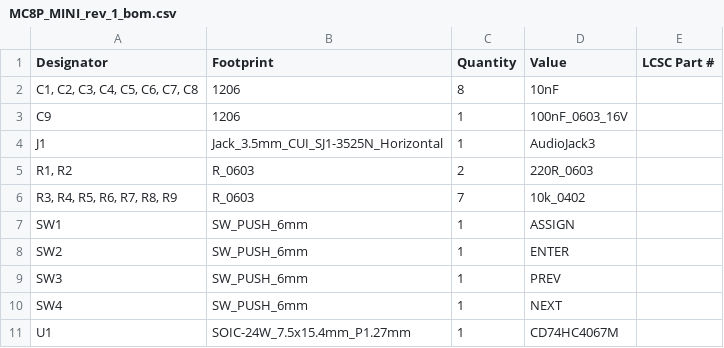
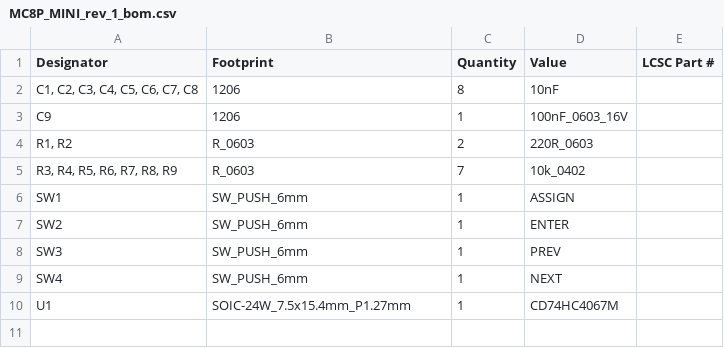
Before and after one commit to joebmz98/MC8P-Mini-MIDI-Controller, a CSV file: build/MC8P_MINI_KICAD/production/MC8P_MINI_rev_1_bom.csv, drawn as a sheet; the diff names each change by its address in the sheet, - before the commit and + after, or states it on an @@ line.

```diff
--- a/build/MC8P_MINI_KICAD/production/MC8P_MINI_rev_1_bom.csv
+++ b/build/MC8P_MINI_KICAD/production/MC8P_MINI_rev_1_bom.csv
-row 4: J1 | Jack_3.5mm_CUI_SJ1-3525N_Horizontal | 1 | AudioJack3
```
Also changed, not shown: build/MC8P_MINI_KICAD/production/MC8P_MINI_rev_1_positions.csv, 7 other files.
